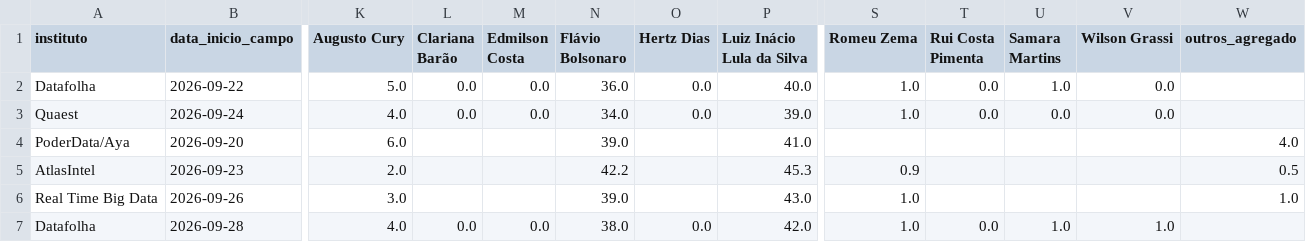
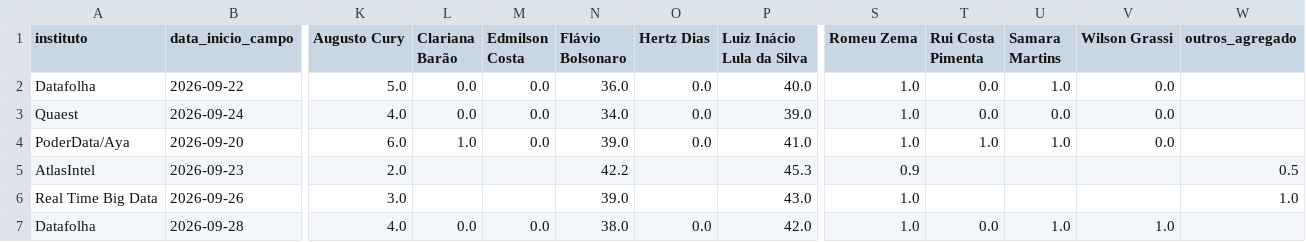
Before and after one commit to pvaluche/trabalho-econometria-a1, a CSV file: data/manual/pesquisas_2026.csv, drawn as a sheet; only a part is shown, gaps mark what is left out; the diff names each change by its address in the sheet, - before the commit and + after, or states it on an @@ line.

Commit message:
fix: emenda 2 ao pre-registro, ajuste tracking vox populi 2010 e reversao poderdata

```diff
--- a/data/manual/pesquisas_2026.csv
+++ b/data/manual/pesquisas_2026.csv
-L4 (Clariana Barão): (empty)
+L4 (Clariana Barão): 1.0
-M4 (Edmilson Costa): (empty)
+M4 (Edmilson Costa): 0.0
-O4 (Hertz Dias): (empty)
+O4 (Hertz Dias): 0.0
-S4 (Romeu Zema): (empty)
+S4 (Romeu Zema): 1.0
-T4 (Rui Costa Pimenta): (empty)
+T4 (Rui Costa Pimenta): 1.0
-U4 (Samara Martins): (empty)
+U4 (Samara Martins): 1.0
-V4 (Wilson Grassi): (empty)
+V4 (Wilson Grassi): 0.0
-W4 (outros_agregado): 4.0
+W4 (outros_agregado): (empty)
```
Also changed, not shown: 6 other files.
